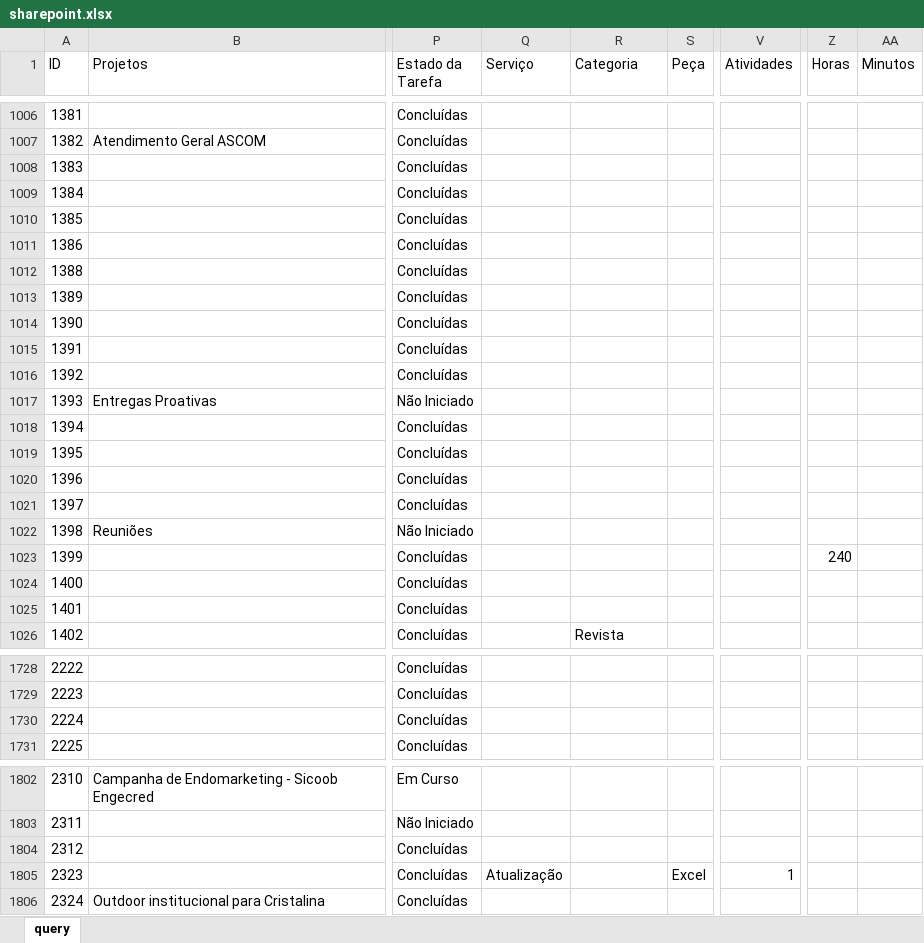
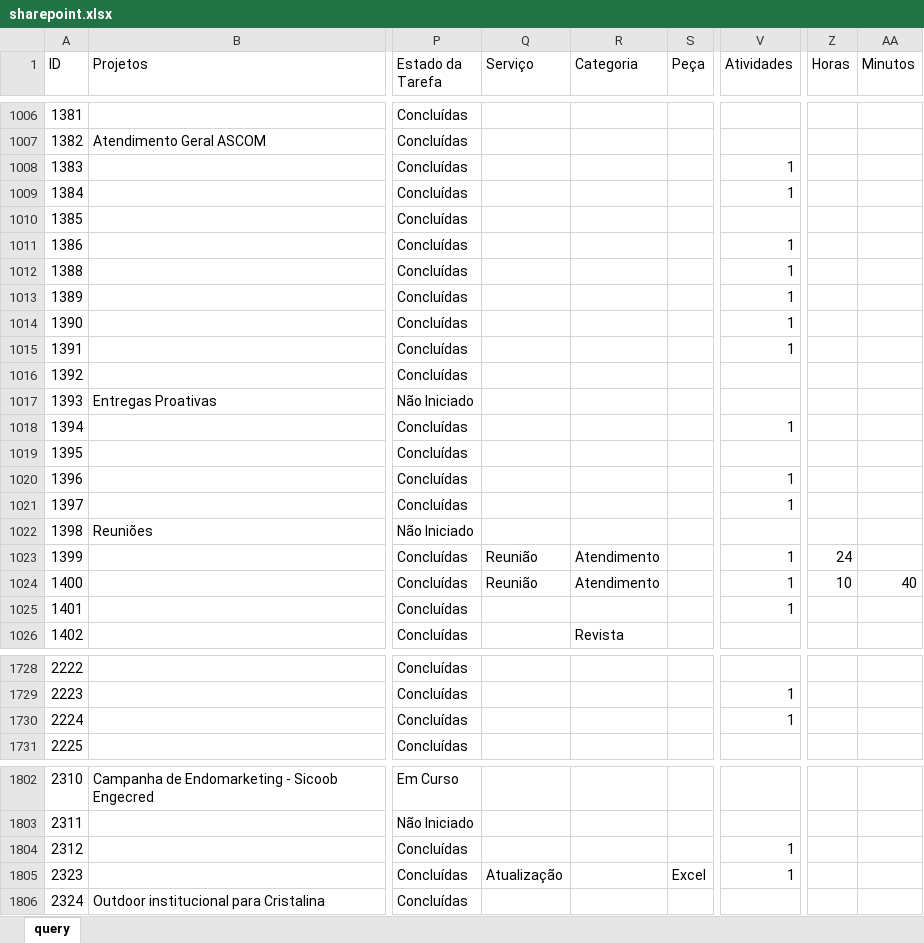
Before and after one commit to pedro-longhin/Repository, an Excel workbook: sharepoint.xlsx, sheet query, drawn as a sheet; only a part is shown, gaps mark what is left out; values as stored, in another font and other column widths than the file's, no borders; table styles not drawn; the diff covers the shown part only; the diff names each change by its address in the sheet, - before the commit and + after, or states it on an @@ line.

```diff
--- a/sharepoint.xlsx (sheet query)
+++ b/sharepoint.xlsx (sheet query)
-V1008:V1009 (Atividades): (empty)
+V1008:V1009 (Atividades): 1
-V1011:V1015 (Atividades): (empty)
+V1011:V1015 (Atividades): 1
-V1018 (Atividades): (empty)
+V1018 (Atividades): 1
-V1020:V1021 (Atividades): (empty)
+V1020:V1021 (Atividades): 1
-Q1023:Q1024 (Serviço): (empty)
+Q1023:Q1024 (Serviço): Reunião
-R1023:R1024 (Categoria): (empty)
+R1023:R1024 (Categoria): Atendimento
-V1023:V1025 (Atividades): (empty)
+V1023:V1025 (Atividades): 1
-Z1023 (Horas): 240
+Z1023 (Horas): 24
-Z1024 (Horas): (empty)
+Z1024 (Horas): 10
-AA1024 (Minutos): (empty)
+AA1024 (Minutos): 40
-V1729:V1730 (Atividades): (empty)
+V1729:V1730 (Atividades): 1
-V1804 (Atividades): (empty)
+V1804 (Atividades): 1
```
Also changed, not shown: 39 edited cells elsewhere in this sheet.
